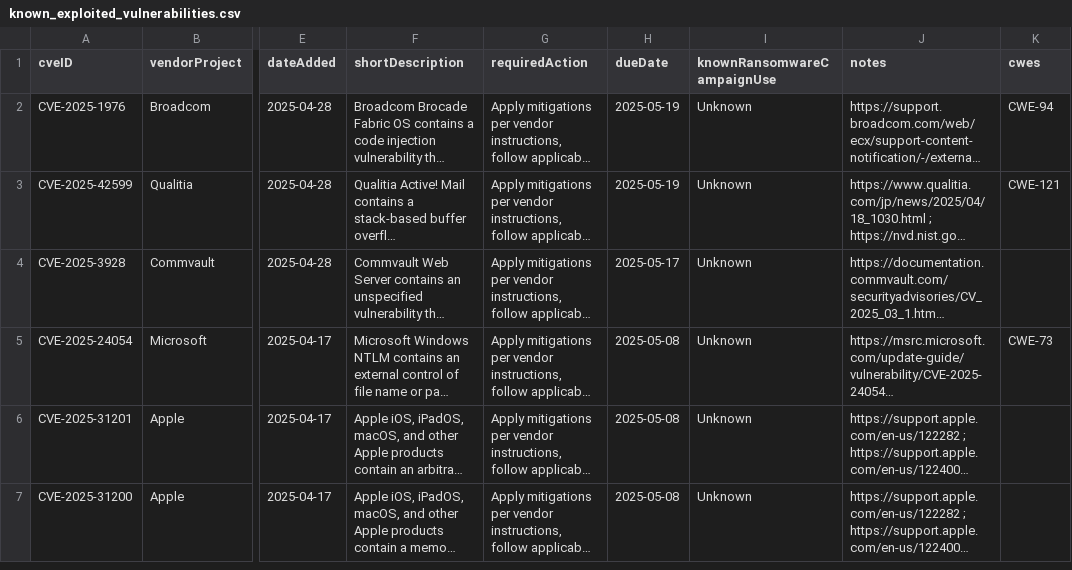
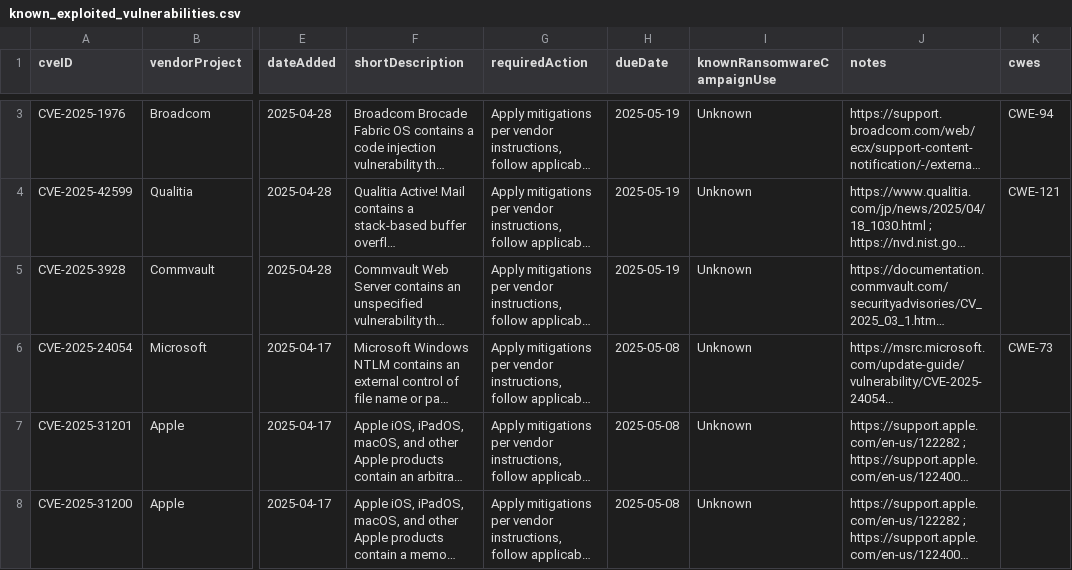
Before and after one commit to cisagov/kev-data, a CSV file: known_exploited_vulnerabilities.csv, drawn as a sheet; only a part is shown, gaps mark what is left out; long unchanged cells end in …; addresses are those after the commit; the diff covers the shown part only; the diff names each change by its address in the sheet, - before the commit and + after, or states it on an @@ line.

```diff
--- a/known_exploited_vulnerabilities.csv
+++ b/known_exploited_vulnerabilities.csv
-H5 (dueDate): 2025-05-17
+H5 (dueDate): 2025-05-19
```
Also changed, not shown: 1 added row elsewhere in this file, 1 other file.
